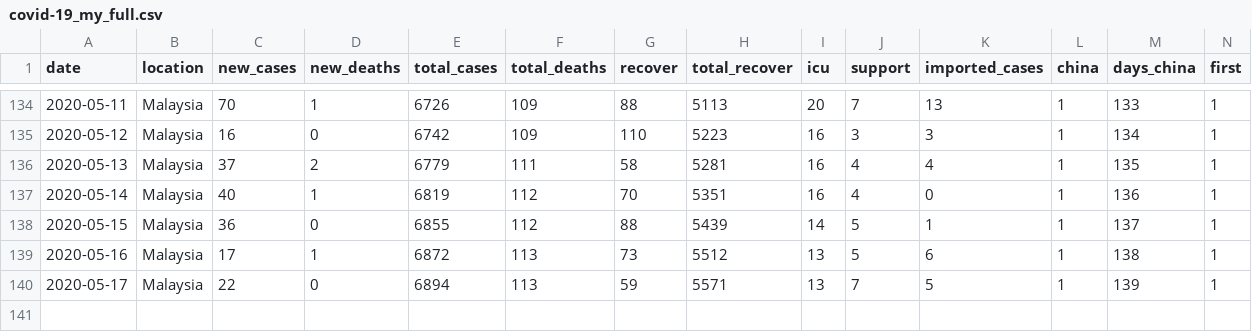
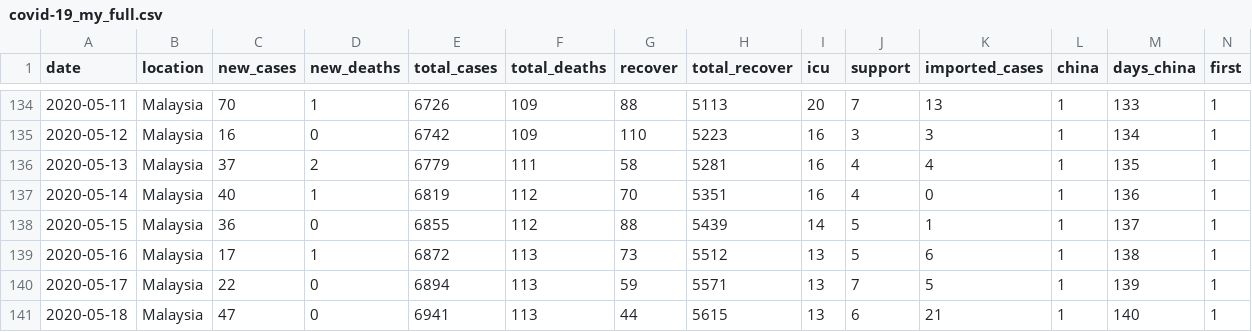
Before and after one commit to wnarifin/covid-19-malaysia, a CSV file: covid-19_my_full.csv, drawn as a sheet; only a part is shown, gaps mark what is left out; rows hold the shown columns only; the diff names each change by its address in the sheet, - before the commit and + after, or states it on an @@ line.

```diff
--- a/covid-19_my_full.csv
+++ b/covid-19_my_full.csv
+row 141: 2020-05-18 | Malaysia | 47 | 0 | 6941 | 113 | 44 | 5615 | 13 | 6 | 21 | 1 | 140 | 1
```
Also changed, not shown: covid-19_my.csv, covid-19_my_state.csv, 1 other file.
